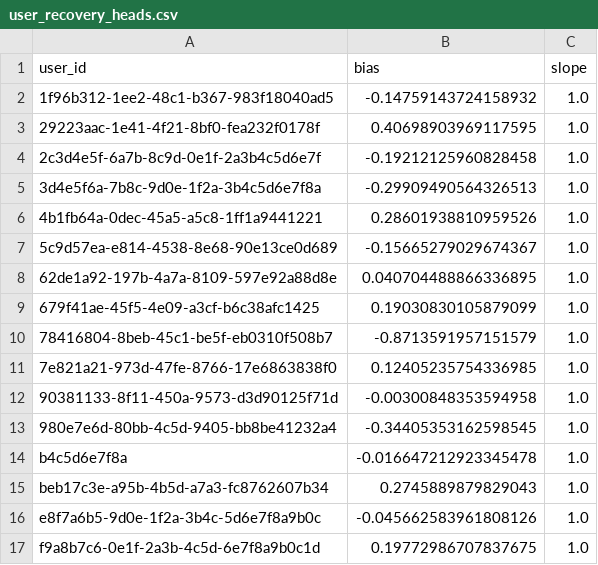
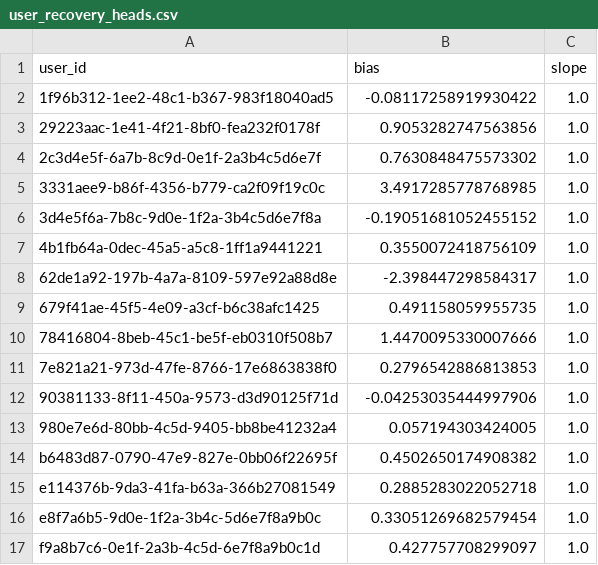
Before and after one commit to humzah-malik/RecoverTrack, a CSV file: backend/user_recovery_heads.csv, drawn as a sheet.

```diff
--- a/backend/user_recovery_heads.csv
+++ b/backend/user_recovery_heads.csv
@@ -1,17 +1,17 @@
 user_id,bias,slope
-1f96b312-1ee2-48c1-b367-983f18040ad5,-0.14759143724158932,1.0
-29223aac-1e41-4f21-8bf0-fea232f0178f,0.40698903969117595,1.0
-2c3d4e5f-6a7b-8c9d-0e1f-2a3b4c5d6e7f,-0.19212125960828458,1.0
-3d4e5f6a-7b8c-9d0e-1f2a-3b4c5d6e7f8a,-0.29909490564326513,1.0
-4b1fb64a-0dec-45a5-a5c8-1ff1a9441221,0.28601938810959526,1.0
-5c9d57ea-e814-4538-8e68-90e13ce0d689,-0.15665279029674367,1.0
-62de1a92-197b-4a7a-8109-597e92a88d8e,0.040704488866336895,1.0
-679f41ae-45f5-4e09-a3cf-b6c38afc1425,0.19030830105879099,1.0
-78416804-8beb-45c1-be5f-eb0310f508b7,-0.8713591957151579,1.0
-7e821a21-973d-47fe-8766-17e6863838f0,0.12405235754336985,1.0
-90381133-8f11-450a-9573-d3d90125f71d,-0.00300848353594958,1.0
-980e7e6d-80bb-4c5d-9405-bb8be41232a4,-0.34405353162598545,1.0
-b4c5d6e7f8a,-0.016647212923345478,1.0
-beb17c3e-a95b-4b5d-a7a3-fc8762607b34,0.2745889879829043,1.0
-e8f7a6b5-9d0e-1f2a-3b4c-5d6e7f8a9b0c,-0.045662583961808126,1.0
-f9a8b7c6-0e1f-2a3b-4c5d-6e7f8a9b0c1d,0.19772986707837675,1.0
+1f96b312-1ee2-48c1-b367-983f18040ad5,-0.08117258919930422,1.0
+29223aac-1e41-4f21-8bf0-fea232f0178f,0.9053282747563856,1.0
+2c3d4e5f-6a7b-8c9d-0e1f-2a3b4c5d6e7f,0.7630848475573302,1.0
+3331aee9-b86f-4356-b779-ca2f09f19c0c,3.4917285778768985,1.0
+3d4e5f6a-7b8c-9d0e-1f2a-3b4c5d6e7f8a,-0.19051681052455152,1.0
+4b1fb64a-0dec-45a5-a5c8-1ff1a9441221,0.3550072418756109,1.0
+62de1a92-197b-4a7a-8109-597e92a88d8e,-2.398447298584317,1.0
+679f41ae-45f5-4e09-a3cf-b6c38afc1425,0.491158059955735,1.0
+78416804-8beb-45c1-be5f-eb0310f508b7,1.4470095330007666,1.0
+7e821a21-973d-47fe-8766-17e6863838f0,0.2796542886813853,1.0
+90381133-8f11-450a-9573-d3d90125f71d,-0.04253035444997906,1.0
+980e7e6d-80bb-4c5d-9405-bb8be41232a4,0.057194303424005,1.0
+b6483d87-0790-47e9-827e-0bb06f22695f,0.4502650174908382,1.0
+e114376b-9da3-41fa-b63a-366b27081549,0.2885283022052718,1.0
+e8f7a6b5-9d0e-1f2a-3b4c-5d6e7f8a9b0c,0.33051269682579454,1.0
+f9a8b7c6-0e1f-2a3b-4c5d-6e7f8a9b0c1d,0.427757708299097,1.0
```
Also changed, not shown: backend/recovery_dataset.csv, 8 other files.
